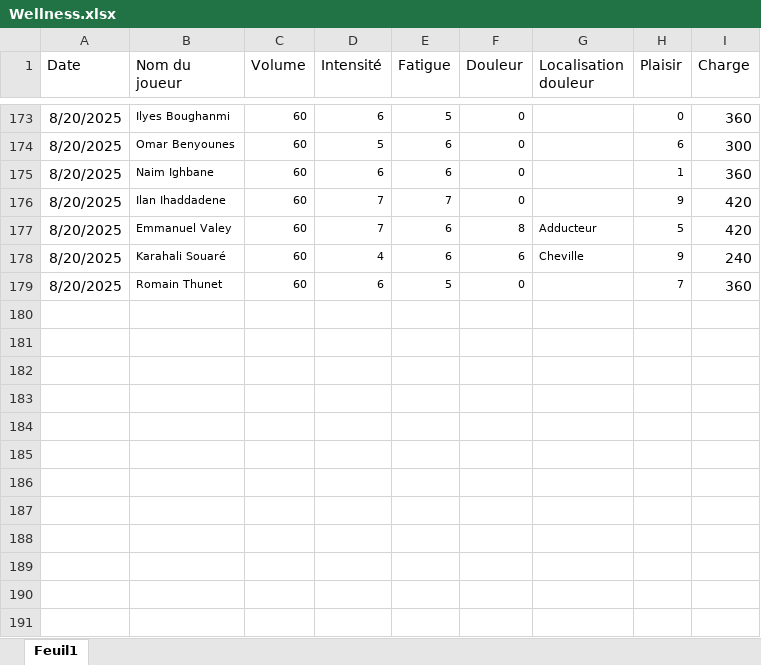
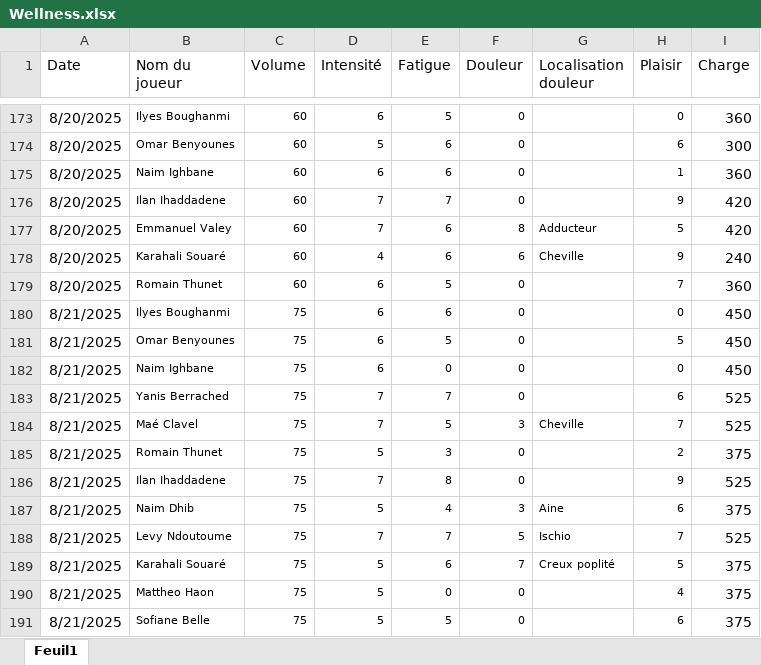
Before and after one commit to Chris15100/lld-app, an Excel workbook: data/Wellness.xlsx, sheet Feuil1, drawn as a sheet; only a part is shown, gaps mark what is left out; values as stored, in another font and other column widths than the file's, no borders; conditional formats not drawn; the diff names each change by its address in the sheet, - before the commit and + after, or states it on an @@ line.

```diff
--- a/data/Wellness.xlsx (sheet Feuil1)
+++ b/data/Wellness.xlsx (sheet Feuil1)
+row 180: 8/21/2025 | Ilyes Boughanmi | 75 | 6 | 6 | 0 |  | 0 | 450
+row 181: 8/21/2025 | Omar Benyounes | 75 | 6 | 5 | 0 |  | 5 | 450
+row 182: 8/21/2025 | Naim Ighbane | 75 | 6 | 0 | 0 |  | 0 | 450
+row 183: 8/21/2025 | Yanis Berrached | 75 | 7 | 7 | 0 |  | 6 | 525
+row 184: 8/21/2025 | Maé Clavel | 75 | 7 | 5 | 3 | Cheville | 7 | 525
+row 185: 8/21/2025 | Romain Thunet | 75 | 5 | 3 | 0 |  | 2 | 375
+row 186: 8/21/2025 | Ilan Ihaddadene | 75 | 7 | 8 | 0 |  | 9 | 525
+row 187: 8/21/2025 | Naim Dhib | 75 | 5 | 4 | 3 | Aine | 6 | 375
+row 188: 8/21/2025 | Levy Ndoutoume | 75 | 7 | 7 | 5 | Ischio | 7 | 525
+row 189: 8/21/2025 | Karahali Souaré | 75 | 5 | 6 | 7 | Creux poplité | 5 | 375
+row 190: 8/21/2025 | Mattheo Haon | 75 | 5 | 0 | 0 |  | 4 | 375
+row 191: 8/21/2025 | Sofiane Belle | 75 | 5 | 5 | 0 |  | 6 | 375
```
Also changed, not shown: data/Poids-Masse grasse.xlsx, data/Présences.xlsx.
